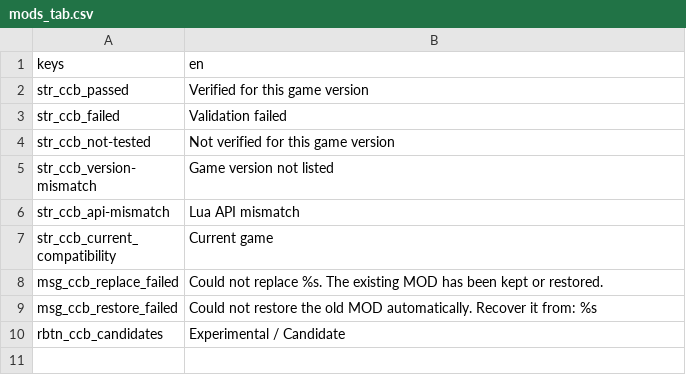
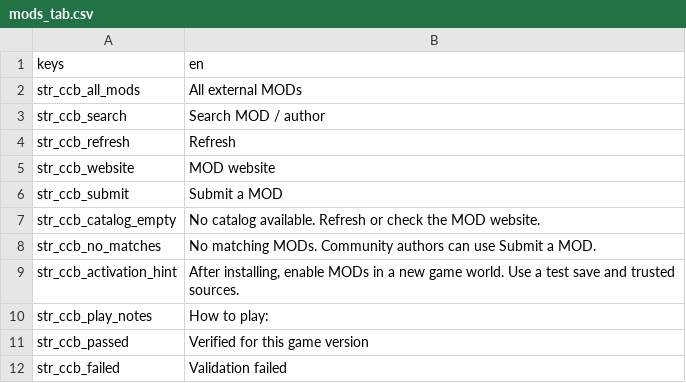
Before and after one commit to CrimsonCrossBunker/Catapult, a CSV file: text/en/mods_tab.csv, drawn as a sheet; only a part is shown; the shorter side is filled out with more unchanged rows.

```diff
--- a/text/en/mods_tab.csv
+++ b/text/en/mods_tab.csv
@@ -1,2 +1,11 @@
 "keys","en"
+"str_ccb_all_mods","All external MODs"
+"str_ccb_search","Search MOD / author"
+"str_ccb_refresh","Refresh"
+"str_ccb_website","MOD website"
+"str_ccb_submit","Submit a MOD"
+"str_ccb_catalog_empty","No catalog available. Refresh or check the MOD website."
+"str_ccb_no_matches","No matching MODs. Community authors can use Submit a MOD."
+"str_ccb_activation_hint","After installing, enable MODs in a new game world. Use a test save and trusted sources."
+"str_ccb_play_notes","How to play:"
 "str_ccb_passed","Verified for this game version"
```
Also changed, not shown: text/zh/mods_tab.csv, 8 other files.
